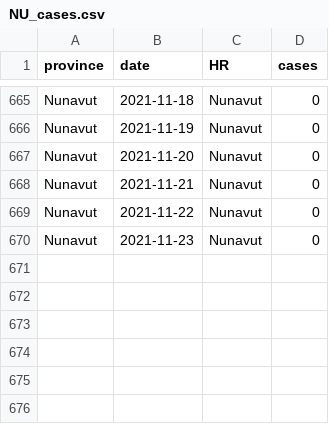
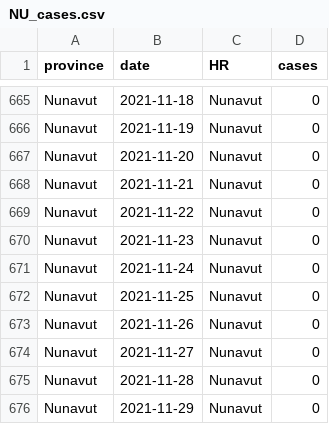
Before and after one commit to brendinho/MIZ_project, a CSV file: CaseDataTables/NU_cases.csv, drawn as a sheet; only a part is shown, gaps mark what is left out; the diff names each change by its address in the sheet, - before the commit and + after, or states it on an @@ line.

```diff
--- a/CaseDataTables/NU_cases.csv
+++ b/CaseDataTables/NU_cases.csv
+row 671: Nunavut | 2021-11-24 | Nunavut | 0
+row 672: Nunavut | 2021-11-25 | Nunavut | 0
+row 673: Nunavut | 2021-11-26 | Nunavut | 0
+row 674: Nunavut | 2021-11-27 | Nunavut | 0
+row 675: Nunavut | 2021-11-28 | Nunavut | 0
+row 676: Nunavut | 2021-11-29 | Nunavut | 0
```
Also changed, not shown: CaseDataTables/NT_cases.csv, CaseDataTables/PE_cases.csv, 21 other files.
